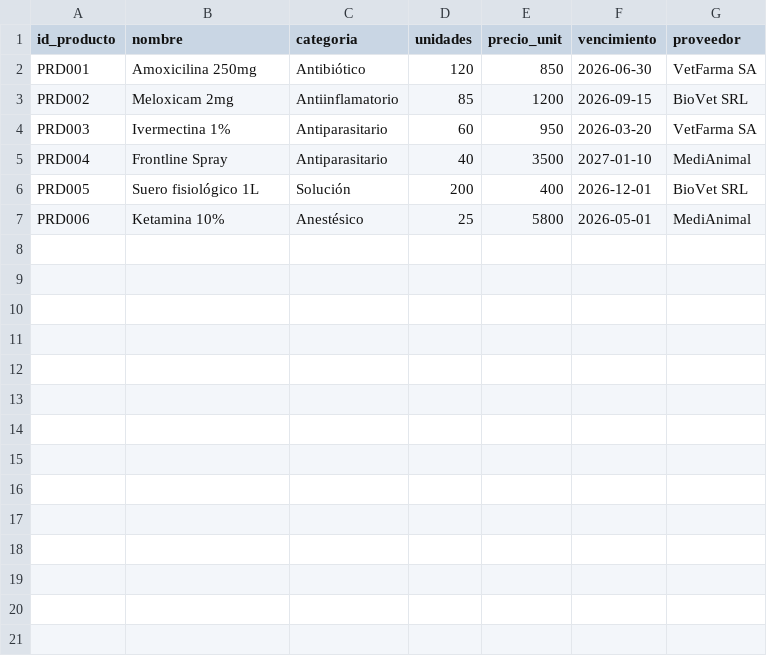
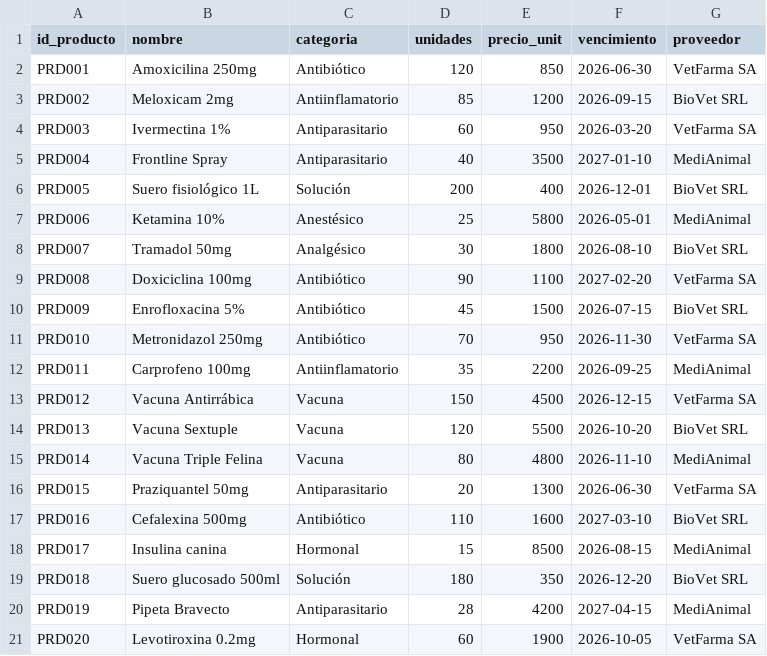
Before and after one commit to clararodriguezacevedo/vetsalud-bdd, a CSV file: data/stock_farmaceutico.csv, drawn as a sheet.

```diff
--- a/data/stock_farmaceutico.csv
+++ b/data/stock_farmaceutico.csv
@@ -7 +7,15 @@ PRD005,Suero fisiológico 1L,Solución,200,400,2026-12-01,BioVet SRL
 PRD006,Ketamina 10%,Anestésico,25,5800,2026-05-01,MediAnimal
+PRD007,Tramadol 50mg,Analgésico,30,1800,2026-08-10,BioVet SRL
+PRD008,Doxiciclina 100mg,Antibiótico,90,1100,2027-02-20,VetFarma SA
+PRD009,Enrofloxacina 5%,Antibiótico,45,1500,2026-07-15,BioVet SRL
+PRD010,Metronidazol 250mg,Antibiótico,70,950,2026-11-30,VetFarma SA
+PRD011,Carprofeno 100mg,Antiinflamatorio,35,2200,2026-09-25,MediAnimal
+PRD012,Vacuna Antirrábica,Vacuna,150,4500,2026-12-15,VetFarma SA
+PRD013,Vacuna Sextuple,Vacuna,120,5500,2026-10-20,BioVet SRL
+PRD014,Vacuna Triple Felina,Vacuna,80,4800,2026-11-10,MediAnimal
+PRD015,Praziquantel 50mg,Antiparasitario,20,1300,2026-06-30,VetFarma SA
+PRD016,Cefalexina 500mg,Antibiótico,110,1600,2027-03-10,BioVet SRL
+PRD017,Insulina canina,Hormonal,15,8500,2026-08-15,MediAnimal
+PRD018,Suero glucosado 500ml,Solución,180,350,2026-12-20,BioVet SRL
+PRD019,Pipeta Bravecto,Antiparasitario,28,4200,2027-04-15,MediAnimal
+PRD020,Levotiroxina 0.2mg,Hormonal,60,1900,2026-10-05,VetFarma SA
```
Also changed, not shown: data/consultas.csv, data/pacientes.csv, 4 other files.
